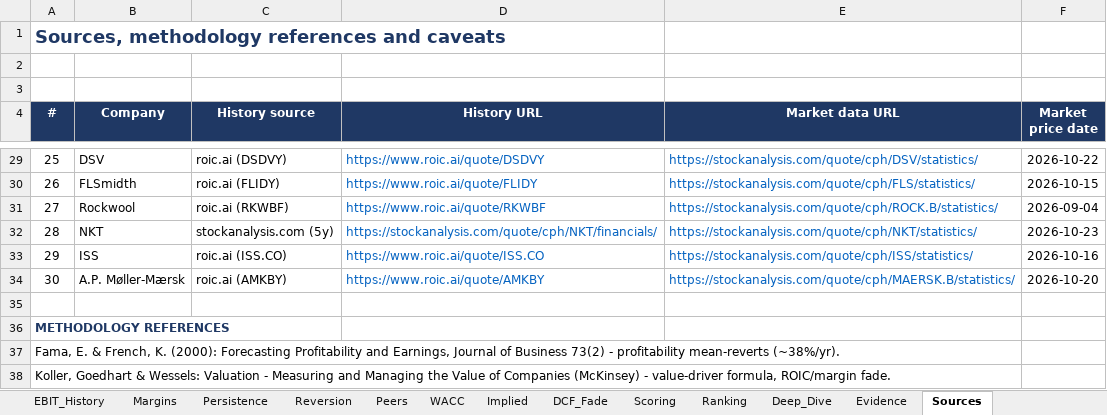
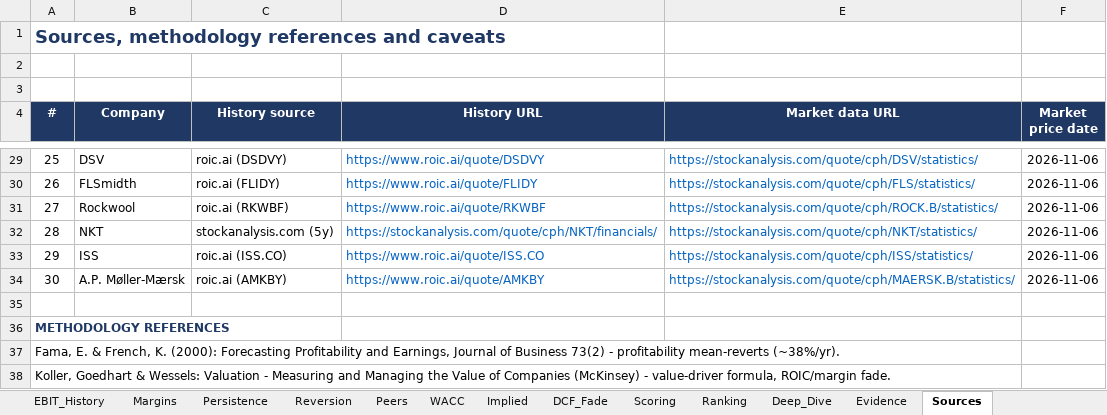
Before and after one commit to rkant6/kaatopaikka-capital, an Excel workbook: model.xlsx, sheet Sources, drawn as a sheet; only a part is shown, gaps mark what is left out; values as stored, in another font and other column widths than the file's, no borders; the diff covers the shown part only; the diff names each change by its address in the sheet, - before the commit and + after, or states it on an @@ line.

```diff
--- a/model.xlsx (sheet Sources)
+++ b/model.xlsx (sheet Sources)
-F29 (Market price date): 2026-10-22
+F29 (Market price date): 2026-11-06
-F30 (Market price date): 2026-10-15
+F30 (Market price date): 2026-11-06
-F31 (Market price date): 2026-09-04
+F31 (Market price date): 2026-11-06
-F32 (Market price date): 2026-10-23
+F32 (Market price date): 2026-11-06
-F33 (Market price date): 2026-10-16
+F33 (Market price date): 2026-11-06
-F34 (Market price date): 2026-10-20
+F34 (Market price date): 2026-11-06
```
Also changed, not shown: 24 edited cells elsewhere in this sheet, sheet Data_Market, sheet README, sheet Dashboard, 3 other files.
